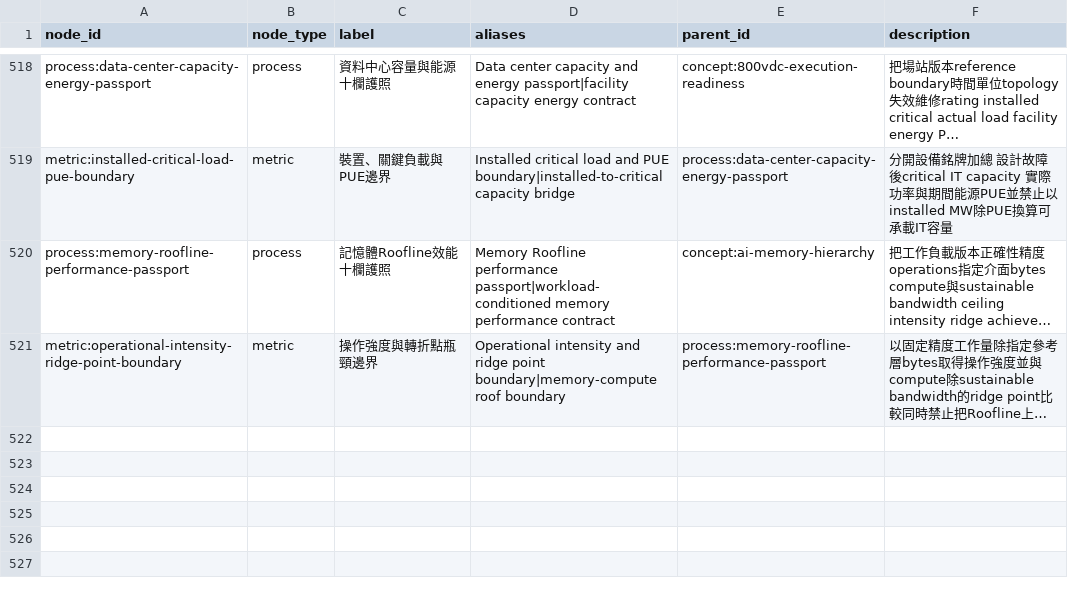
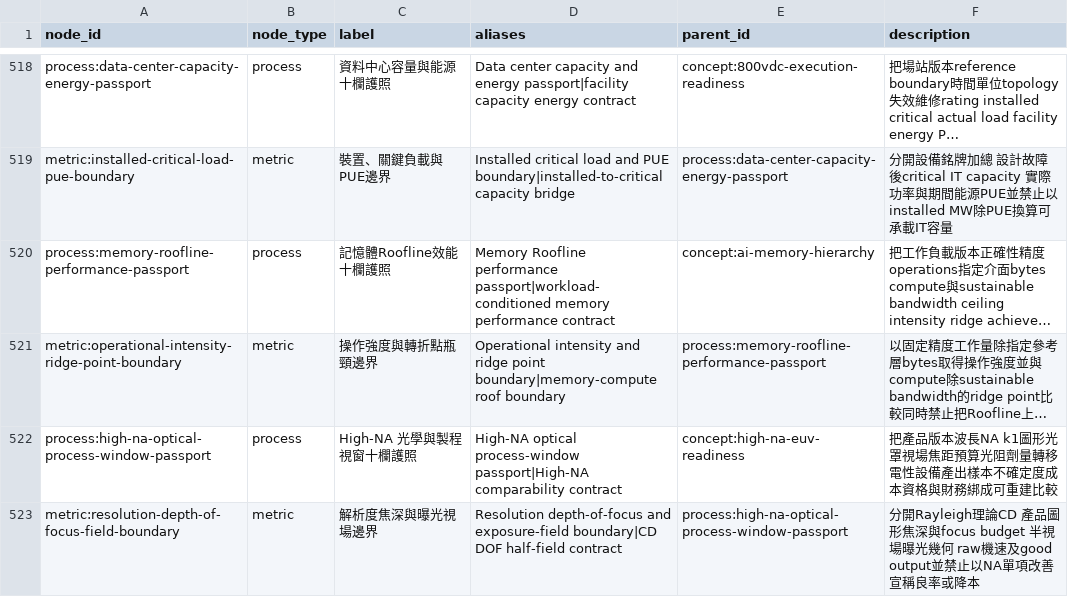
Before and after one commit to DennisLiuCk/strong-weak-scanner, a CSV file: config/knowledge_concepts.csv, drawn as a sheet; only a part is shown, gaps mark what is left out; long unchanged cells end in …; the diff names each change by its address in the sheet, - before the commit and + after, or states it on an @@ line.

```diff
--- a/config/knowledge_concepts.csv
+++ b/config/knowledge_concepts.csv
+row 522: process:high-na-optical-process-window-passport | process | High-NA 光學與製程視窗十欄護照 | High-NA optical process-window passport|High-NA comparability contract | concept:high-na-euv-readiness | 把產品版本波長NA k1圖形光罩視場焦距預算光阻劑量轉移電性設備產出樣本不確定度成本資格與財務綁成可重建比較
+row 523: metric:resolution-depth-of-focus-field-boundary | metric | 解析度焦深與曝光視場邊界 | Resolution depth-of-focus and exposure-field boundary|CD DOF half-field contract | process:high-na-optical-process-window-passport | 分開Rayleigh理論CD 產品圖形焦深與focus budget 半視場曝光幾何 raw機速及good output並禁止以NA單項改善宣稱良率或降本
```
Also changed, not shown: notes/research_method_reviews/monitor_reviews.csv, notes/research_topics/scan_log.csv, 5 other files.
